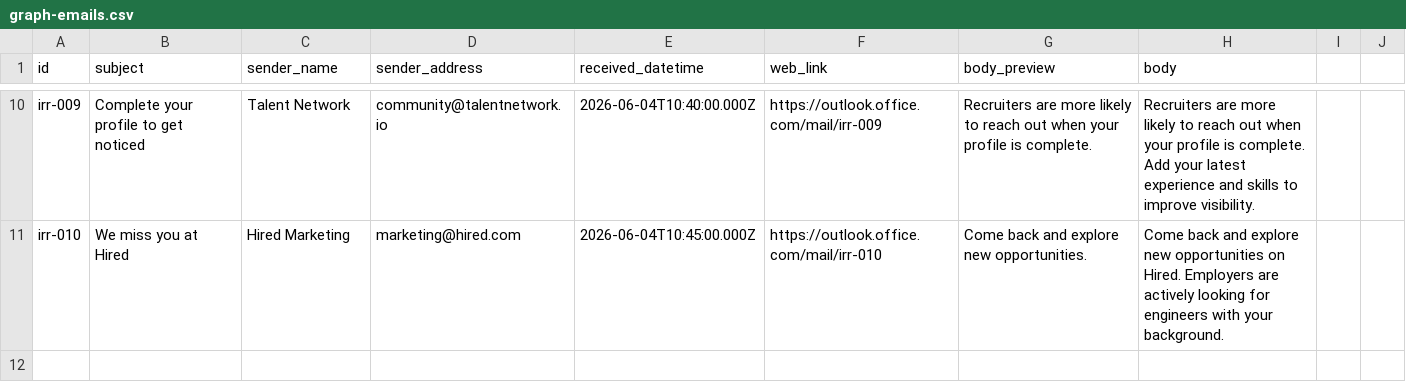
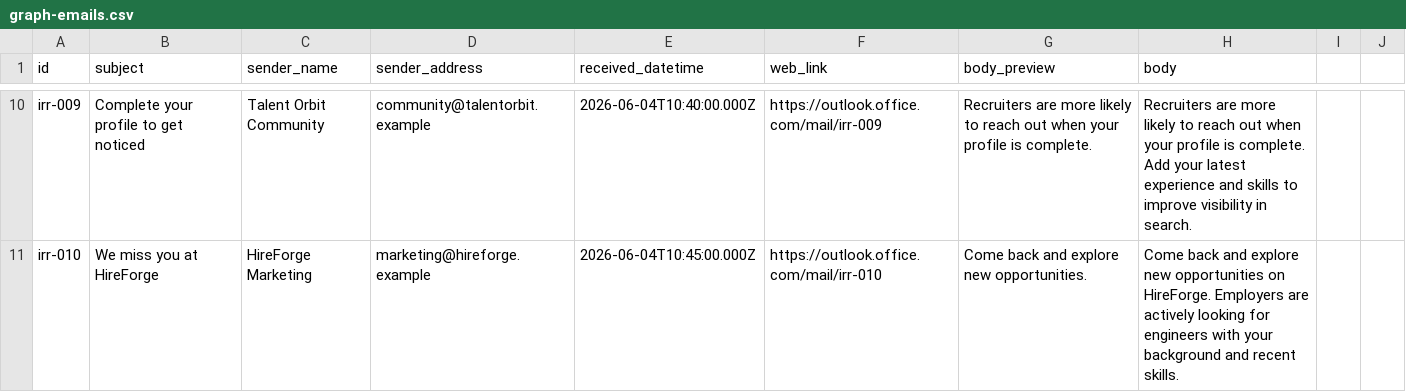
Before and after one commit to Freeman-md/email-pa, a CSV file: evals/irrelevant/graph-emails.csv, drawn as a sheet; only a part is shown, gaps mark what is left out; the diff covers the shown part only; the diff names each change by its address in the sheet, - before the commit and + after, or states it on an @@ line.

```diff
--- a/evals/irrelevant/graph-emails.csv
+++ b/evals/irrelevant/graph-emails.csv
-C10 (sender_name): Talent Network
+C10 (sender_name): Talent Orbit Community
-D10 (sender_address): community@talentnetwork.io
+D10 (sender_address): community@talentorbit.example
-H10 (body): …to improve visibility.
+H10 (body): …to improve visibility in search.
-B11 (subject): We miss you at Hired
+B11 (subject): We miss you at HireForge
-C11 (sender_name): Hired Marketing
+C11 (sender_name): HireForge Marketing
-D11 (sender_address): marketing@hired.com
+D11 (sender_address): marketing@hireforge.example
-H11 (body): …opportunities on Hired. Employers are actively looking for engineers with your background.
+H11 (body): …opportunities on HireForge. Employers are actively looking for engineers with your background and recent skills.
```
Also changed, not shown: 32 edited cells elsewhere in this file, evals/assessment/graph-emails.csv, evals/generic-update/graph-emails.csv, 8 other files.
